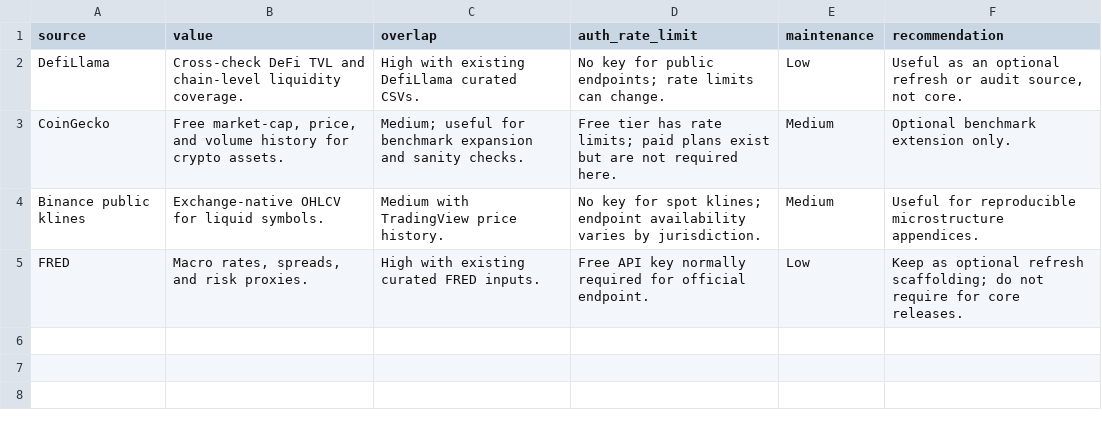
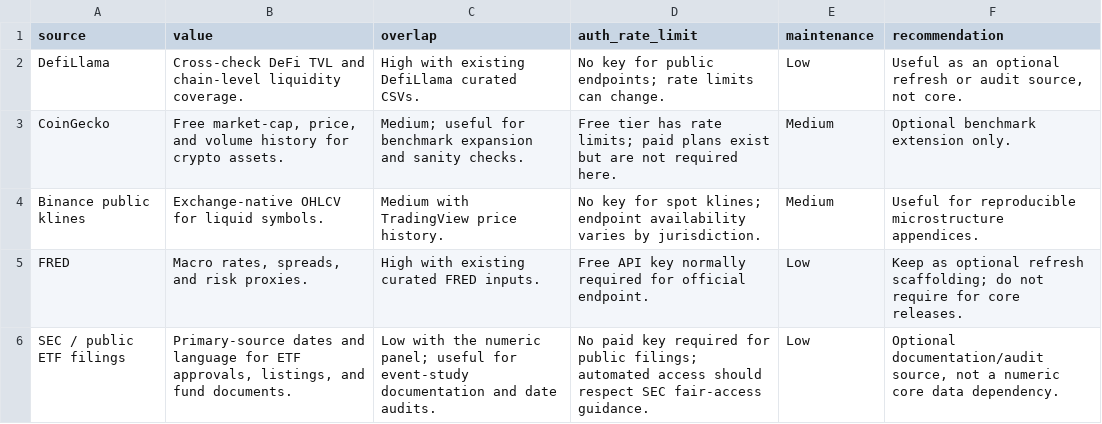
Before and after one commit to moltovy/crypto-market-dynamics, a CSV file: reports/optional_data/source_decision_table.csv, drawn as a sheet.

```diff
--- a/reports/optional_data/source_decision_table.csv
+++ b/reports/optional_data/source_decision_table.csv
@@ -5 +5,2 @@ Binance public klines,Exchange-native OHLCV for liquid symbols.,Medium with Trad
 FRED,"Macro rates, spreads, and risk proxies.",High with existing curated FRED inputs.,Free API key normally required for official endpoint.,Low,Keep as optional refresh scaffolding; do not require for core releases.
+SEC / public ETF filings,"Primary-source dates and language for ETF approvals, listings, and fund documents.",Low with the numeric panel; useful for event-study documentation and date audits.,No paid key required for public filings; automated access should respect SEC fair-access guidance.,Low,"Optional documentation/audit source, not a numeric core data dependency."
```
Also changed, not shown: 19 other files.
